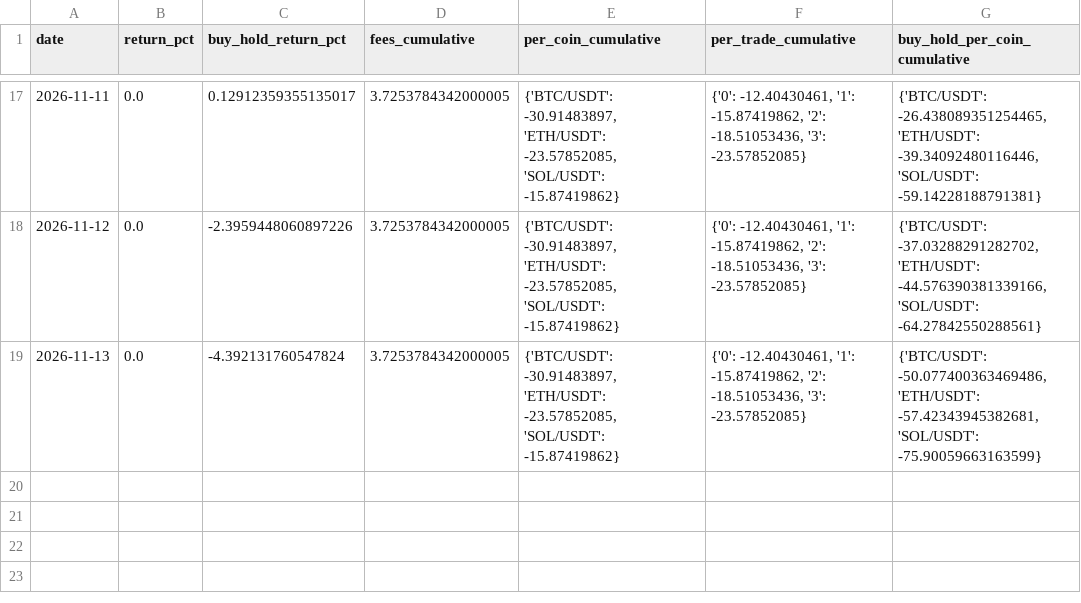
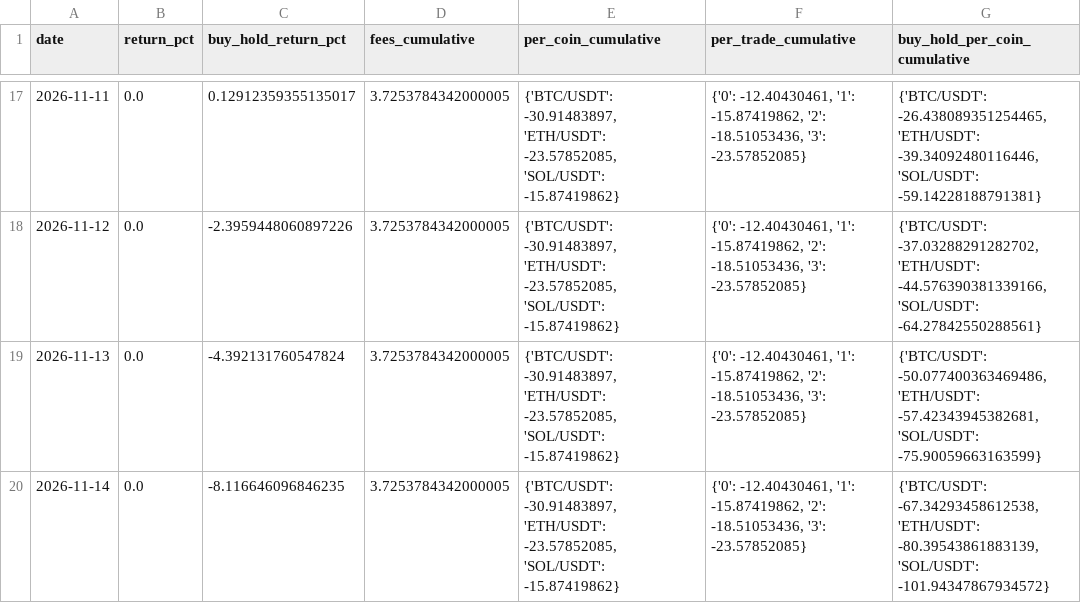
Before and after one commit to SametAlici/ai-crypto-trader-paper, a CSV file: results/r1/daily_returns.csv, drawn as a sheet; only a part is shown, gaps mark what is left out; the diff names each change by its address in the sheet, - before the commit and + after, or states it on an @@ line.

```diff
--- a/results/r1/daily_returns.csv
+++ b/results/r1/daily_returns.csv
+row 20: 2026-11-14 | 0.0 | -8.116646096846235 | 3.7253784342000005 | {'BTC/USDT': -30.91483897, 'ETH/USDT': -23.57852085, 'SOL/USDT': -15.87419862} | {'0': -12.40430461, '1': -15.87419862, '2': -18.51053436, '3': -23.57852085} | {'BTC/USDT': -67.34293458612538, 'ETH/USDT': -80.39543861883139, 'SOL/USDT': -101.94347867934572}
```
Also changed, not shown: results/r1/equity.csv, results/r5/daily_returns.csv, 14 other files.
